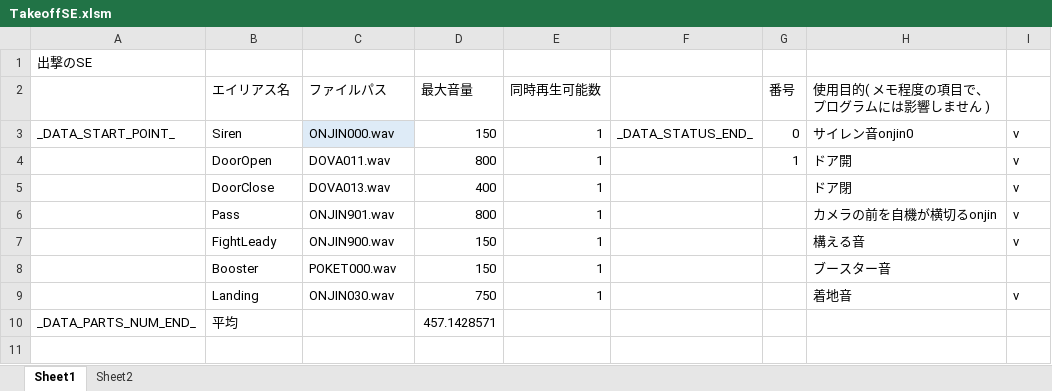
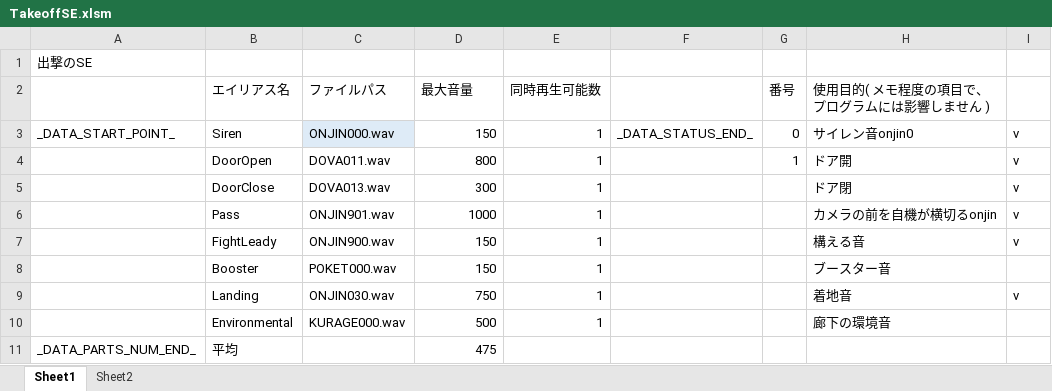
Before and after one commit to Tone2387/ShiningRoadProject, an Excel workbook: ShiningRoadProject/Data/Sound/Data/TakeoffSE.xlsm, sheet Sheet1, drawn as a sheet; values as stored, in another font and other column widths than the file's, no borders; charts and pictures and table styles not drawn; addresses are those after the commit; the diff names each change by its address in the sheet, - before the commit and + after, or states it on an @@ line.

```diff
--- a/ShiningRoadProject/Data/Sound/Data/TakeoffSE.xlsm (sheet Sheet1)
+++ b/ShiningRoadProject/Data/Sound/Data/TakeoffSE.xlsm (sheet Sheet1)
-D5 (最大音量): 400
+D5 (最大音量): 300
-D6 (最大音量): 800
+D6 (最大音量): 1000
+row 10:  | Environmental | KURAGE000.wav | 500 | 1 |  |  | 廊下の環境音
-D11 (最大音量): 457.1428571
+D11 (最大音量): 475
```
Also changed, not shown: charts or pictures, ShiningRoadProject/Data/FileData/Tahara/TakeoffCamPos.xlsm, 17 other files.
